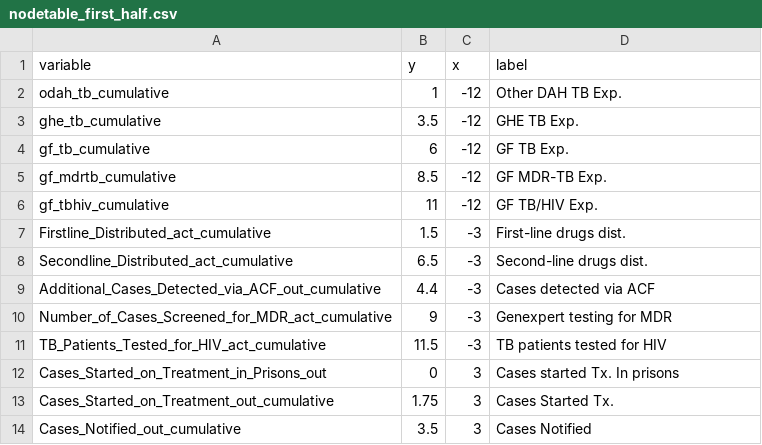
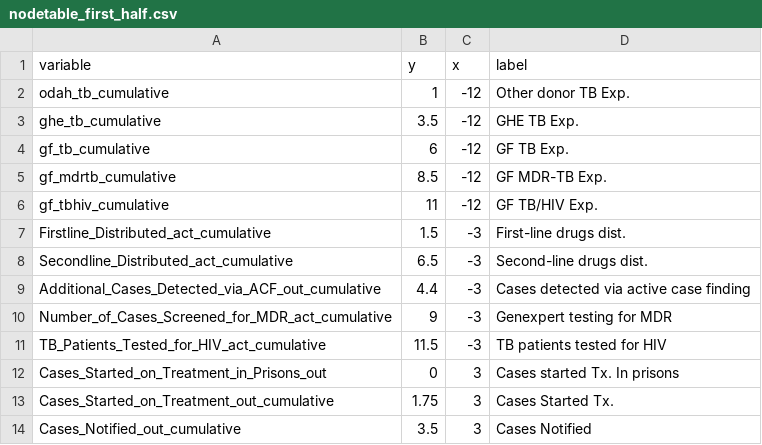
Before and after one commit to ihmeuw/gf, a CSV file: impact_evaluation/gtm/visualizations/nodetable_first_half.csv, drawn as a sheet; only a part is shown.

```diff
--- a/impact_evaluation/gtm/visualizations/nodetable_first_half.csv
+++ b/impact_evaluation/gtm/visualizations/nodetable_first_half.csv
@@ -1,3 +1,3 @@
 variable,y,x,label
-odah_tb_cumulative,1,-12,Other DAH TB Exp.
+odah_tb_cumulative,1,-12,Other donor TB Exp.
 ghe_tb_cumulative,3.5,-12,GHE TB Exp.
@@ -8,3 +8,3 @@ Firstline_Distributed_act_cumulative,1.5,-3,First-line drugs dist.
 Secondline_Distributed_act_cumulative,6.5,-3,Second-line drugs dist.
-Additional_Cases_Detected_via_ACF_out_cumulative,4.4,-3,Cases detected via ACF
+Additional_Cases_Detected_via_ACF_out_cumulative,4.4,-3,Cases detected via active case finding
 Number_of_Cases_Screened_for_MDR_act_cumulative,9,-3,Genexpert testing for MDR
```
Also changed, not shown: 3 other files.
